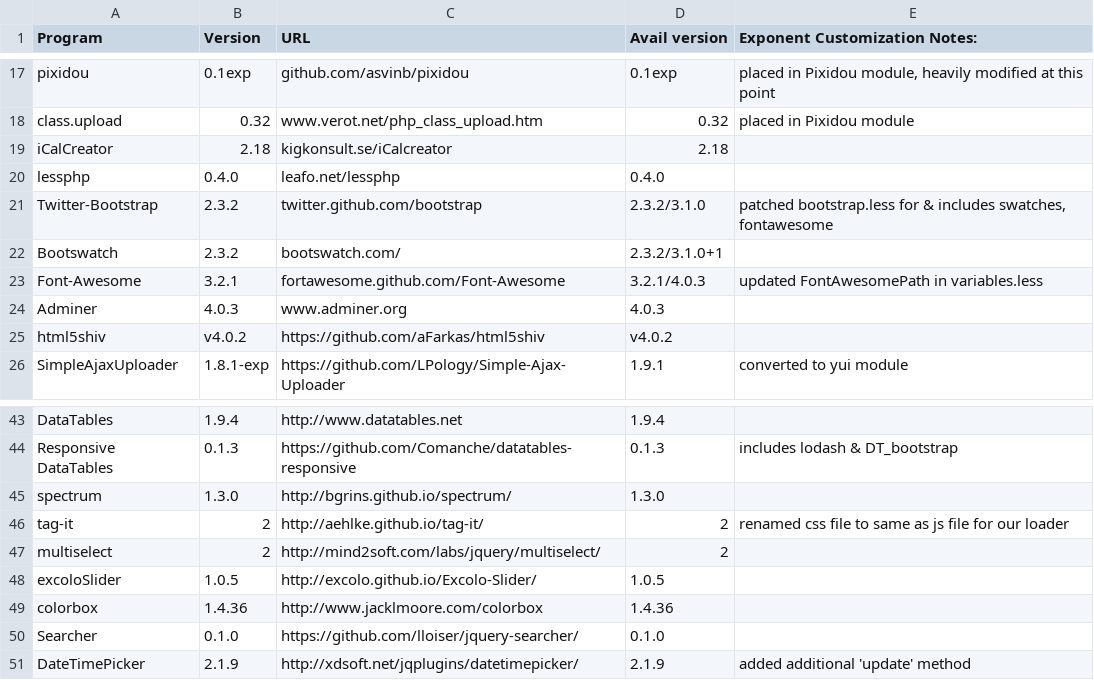
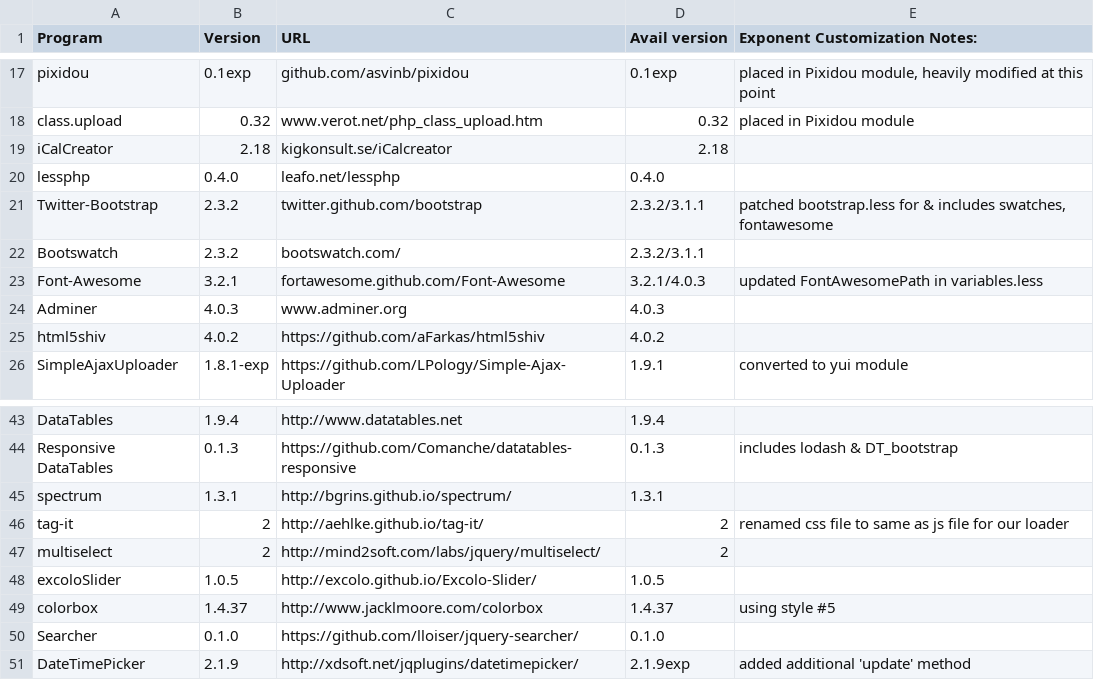
Before and after one commit to exponentcms/exponent-cms, a CSV file: external/ExtPrograms.csv, drawn as a sheet; only a part is shown, gaps mark what is left out.

```diff
--- a/external/ExtPrograms.csv
+++ b/external/ExtPrograms.csv
@@ -20,7 +20,7 @@ iCalCreator,2.18,kigkonsult.se/iCalcreator,2.18,
 lessphp,0.4.0,leafo.net/lessphp,0.4.0,
-Twitter-Bootstrap,2.3.2,twitter.github.com/bootstrap,2.3.2/3.1.0,"patched bootstrap.less for & includes swatches, fontawesome"
-Bootswatch,2.3.2,bootswatch.com/,2.3.2/3.1.0+1,
+Twitter-Bootstrap,2.3.2,twitter.github.com/bootstrap,2.3.2/3.1.1,"patched bootstrap.less for & includes swatches, fontawesome"
+Bootswatch,2.3.2,bootswatch.com/,2.3.2/3.1.1,
 Font-Awesome,3.2.1,fortawesome.github.com/Font-Awesome,3.2.1/4.0.3,updated FontAwesomePath in variables.less
 Adminer,4.0.3,www.adminer.org,4.0.3,
-html5shiv,v4.0.2,https://github.com/aFarkas/html5shiv,v4.0.2,
+html5shiv,4.0.2,https://github.com/aFarkas/html5shiv,4.0.2,
 SimpleAjaxUploader,1.8.1-exp,https://github.com/LPology/Simple-Ajax-Uploader,1.9.1,converted to yui module
@@ -44,3 +44,3 @@ DataTables,1.9.4,http://www.datatables.net,1.9.4,
 Responsive DataTables,0.1.3,https://github.com/Comanche/datatables-responsive,0.1.3,includes lodash & DT_bootstrap
-spectrum,1.3.0,http://bgrins.github.io/spectrum/,1.3.0,
+spectrum,1.3.1,http://bgrins.github.io/spectrum/,1.3.1,
 tag-it,2,http://aehlke.github.io/tag-it/,2,renamed css file to same as js file for our loader
@@ -48,4 +48,4 @@ multiselect,2,http://mind2soft.com/labs/jquery/multiselect/,2,
 excoloSlider,1.0.5,http://excolo.github.io/Excolo-Slider/,1.0.5,
-colorbox,1.4.36,http://www.jacklmoore.com/colorbox,1.4.36,
+colorbox,1.4.37,http://www.jacklmoore.com/colorbox,1.4.37,using style #5
 Searcher,0.1.0,https://github.com/lloiser/jquery-searcher/,0.1.0,
-DateTimePicker,2.1.9,http://xdsoft.net/jqplugins/datetimepicker/,2.1.9,added additional 'update' method
+DateTimePicker,2.1.9,http://xdsoft.net/jqplugins/datetimepicker/,2.1.9exp,added additional 'update' method
```
Also changed, not shown: 3 other files.
